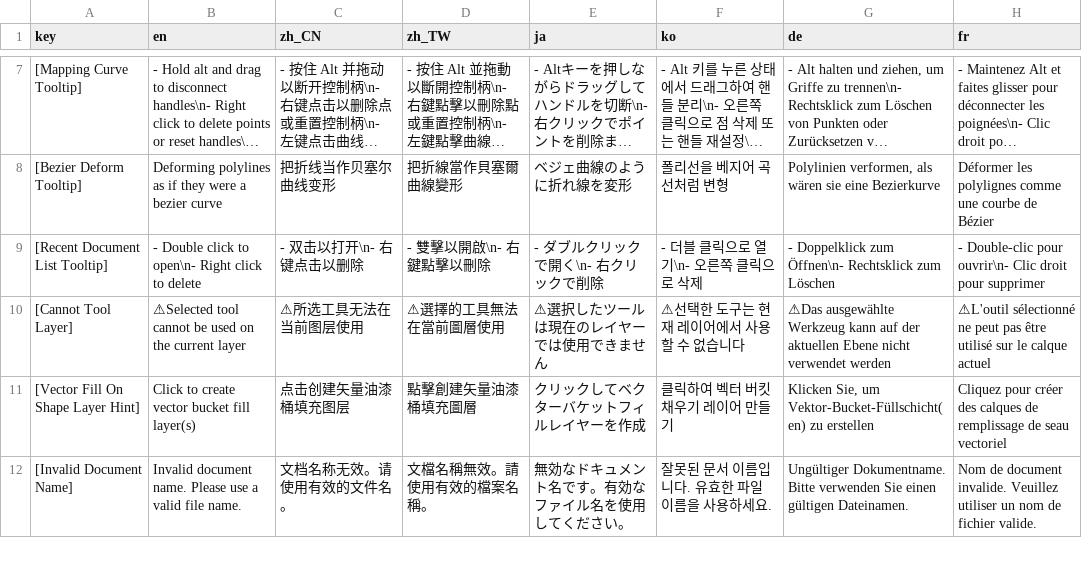
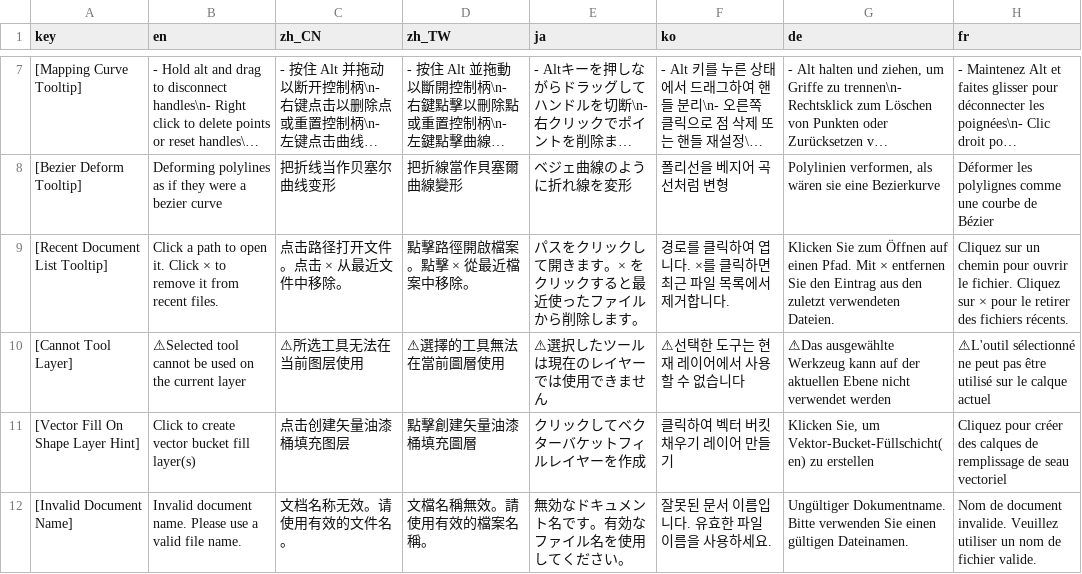
Before and after one commit to ShenCiao/Ciallo, a CSV file: Ciallo/Localization/LongStrings.csv, drawn as a sheet; only a part is shown, gaps mark what is left out; long unchanged cells end in …; the diff names each change by its address in the sheet, - before the commit and + after, or states it on an @@ line.

Commit message:
Recent file GUI change

```diff
--- a/Ciallo/Localization/LongStrings.csv
+++ b/Ciallo/Localization/LongStrings.csv
-B9 (en): - Double click to open\n- Right click to delete
+B9 (en): Click a path to open it. Click × to remove it from recent files.
-C9 (zh_CN): - 双击以打开\n- 右键点击以删除
+C9 (zh_CN): 点击路径打开文件。点击 × 从最近文件中移除。
-D9 (zh_TW): - 雙擊以開啟\n- 右鍵點擊以刪除
+D9 (zh_TW): 點擊路徑開啟檔案。點擊 × 從最近檔案中移除。
-E9 (ja): - ダブルクリックで開く\n- 右クリックで削除
+E9 (ja): パスをクリックして開きます。× をクリックすると最近使ったファイルから削除します。
-F9 (ko): - 더블 클릭으로 열기\n- 오른쪽 클릭으로 삭제
+F9 (ko): 경로를 클릭하여 엽니다. ×를 클릭하면 최근 파일 목록에서 제거합니다.
-G9 (de): - Doppelklick zum Öffnen\n- Rechtsklick zum Löschen
+G9 (de): Klicken Sie zum Öffnen auf einen Pfad. Mit × entfernen Sie den Eintrag aus den zuletzt verwendeten Dateien.
-H9 (fr): - Double-clic pour ouvrir\n- Clic droit pour supprimer
+H9 (fr): Cliquez sur un chemin pour ouvrir le fichier. Cliquez sur × pour le retirer des fichiers récents.
```
Also changed, not shown: Ciallo/Localization/TranslatableStrings.csv, 4 other files.
